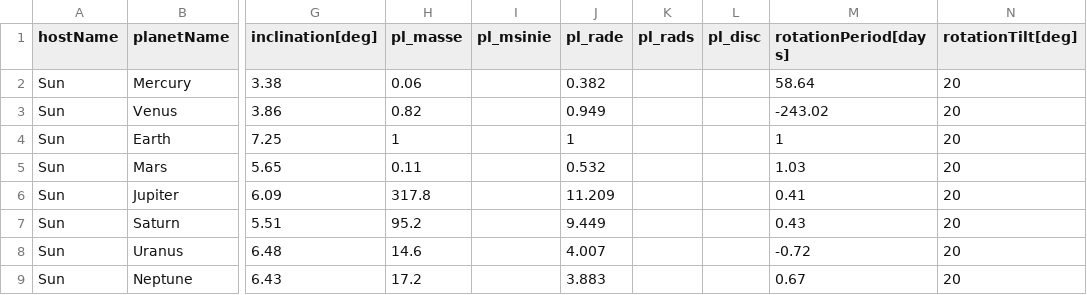
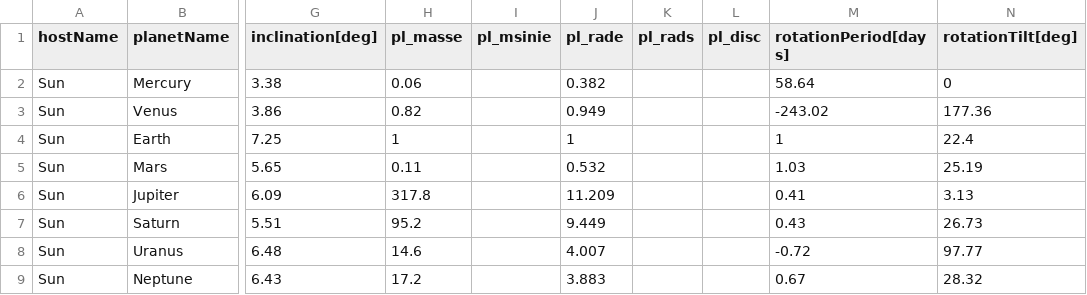
Before and after one commit to jjsjann123/cs526_proj2, a CSV file: data/planetsList_tmp_earth.csv, drawn as a sheet; only a part is shown, gaps mark what is left out; the diff names each change by its address in the sheet, - before the commit and + after, or states it on an @@ line.

```diff
--- a/data/planetsList_tmp_earth.csv
+++ b/data/planetsList_tmp_earth.csv
-N2 (rotationTilt[deg]): 20
+N2 (rotationTilt[deg]): 0
-N3 (rotationTilt[deg]): 20
+N3 (rotationTilt[deg]): 177.36
-N4 (rotationTilt[deg]): 20
+N4 (rotationTilt[deg]): 22.4
-N5 (rotationTilt[deg]): 20
+N5 (rotationTilt[deg]): 25.19
-N6 (rotationTilt[deg]): 20
+N6 (rotationTilt[deg]): 3.13
-N7 (rotationTilt[deg]): 20
+N7 (rotationTilt[deg]): 26.73
-N8 (rotationTilt[deg]): 20
+N8 (rotationTilt[deg]): 97.77
-N9 (rotationTilt[deg]): 20
+N9 (rotationTilt[deg]): 28.32
```
Also changed, not shown: 5 other files.
